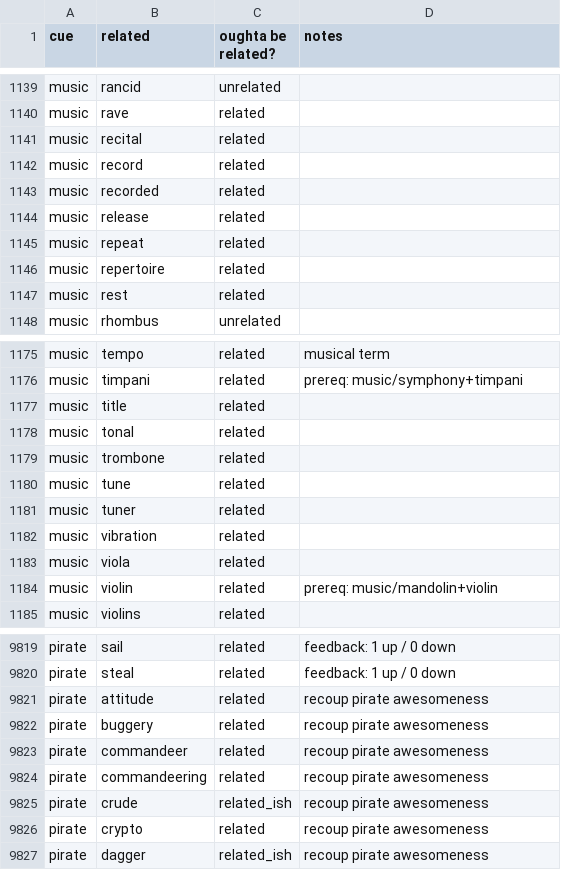
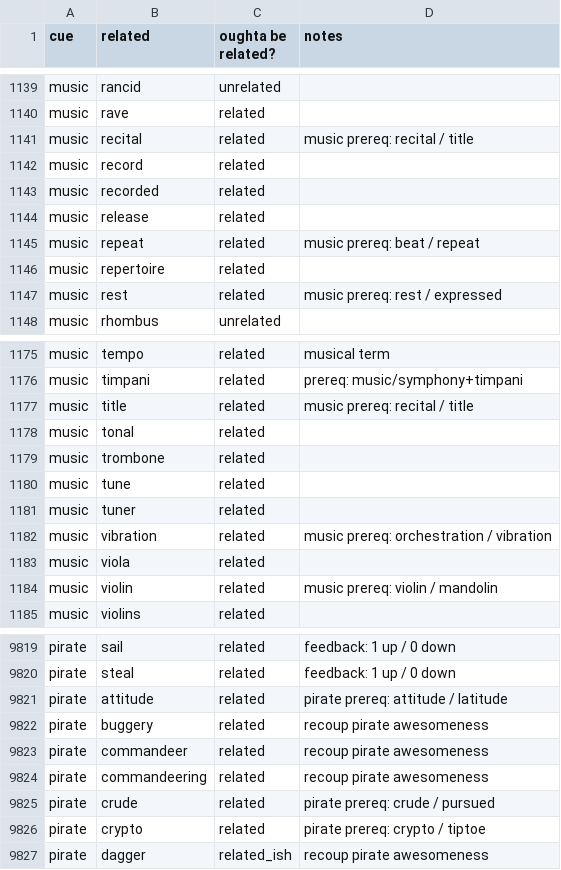
Before and after one commit to paceheart/rhymecrime, a CSV file: curated/related.csv, drawn as a sheet; only a part is shown, gaps mark what is left out; the diff covers the shown part only.

```diff
--- a/curated/related.csv
+++ b/curated/related.csv
@@ -1140,3 +1140,3 @@ music,rancid,unrelated,
 music,rave,related,
-music,recital,related,
+music,recital,related,music prereq: recital / title
 music,record,related,
@@ -1144,5 +1144,5 @@ music,recorded,related,
 music,release,related,
-music,repeat,related,
+music,repeat,related,music prereq: beat / repeat
 music,repertoire,related,
-music,rest,related,
+music,rest,related,music prereq: rest / expressed
 music,rhombus,unrelated,
@@ -1176,3 +1176,3 @@ music,tempo,related,musical term
 music,timpani,related,prereq: music/symphony+timpani
-music,title,related,
+music,title,related,music prereq: recital / title
 music,tonal,related,
@@ -1181,5 +1181,5 @@ music,tune,related,
 music,tuner,related,
-music,vibration,related,
+music,vibration,related,music prereq: orchestration / vibration
 music,viola,related,
-music,violin,related,prereq: music/mandolin+violin
+music,violin,related,music prereq: violin / mandolin
 music,violins,related,
@@ -9820,3 +9820,3 @@ pirate,sail,related,feedback: 1 up / 0 down
 pirate,steal,related,feedback: 1 up / 0 down
-pirate,attitude,related,recoup pirate awesomeness
+pirate,attitude,related,pirate prereq: attitude / latitude
 pirate,buggery,related,recoup pirate awesomeness
@@ -9824,4 +9824,4 @@ pirate,commandeer,related,recoup pirate awesomeness
 pirate,commandeering,related,recoup pirate awesomeness
-pirate,crude,related_ish,recoup pirate awesomeness
-pirate,crypto,related,recoup pirate awesomeness
+pirate,crude,related,pirate prereq: crude / pursued
+pirate,crypto,related,pirate prereq: crypto / tiptoe
 pirate,dagger,related_ish,recoup pirate awesomeness
```
Also changed, not shown: 1 added row, 1 removed row and 64 edited cells elsewhere in this file, curated/spelling.csv, 4 other files.
